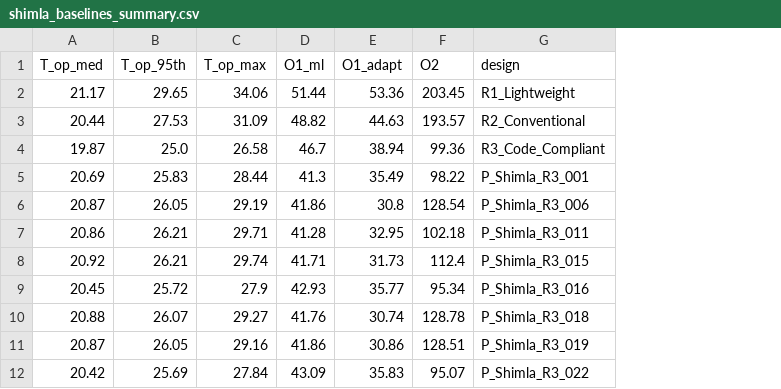
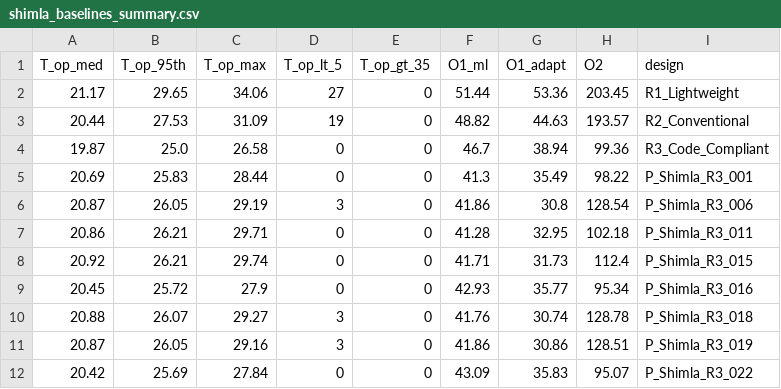
Before and after one commit to SumitMahajan11/Comfort-home, a CSV file: data/processed/active_learning_shimla/shimla_baselines_summary.csv, drawn as a sheet; only a part is shown; the diff names each change by its address in the sheet, - before the commit and + after, or states it on an @@ line.

Commit message:
feat(leh): complete Leh pilot, 3-round active learning loop, baseline simulations, and synthesis under Decision D-035

```diff
--- a/data/processed/active_learning_shimla/shimla_baselines_summary.csv
+++ b/data/processed/active_learning_shimla/shimla_baselines_summary.csv
+column D (T_op_lt_5), rows 2-12: 27 | 19 | 0 | 0 | 3 | 0 | 0 | 0 | 3 | 3 | 0
+column E (T_op_gt_35), rows 2-12: all 0
```
Also changed, not shown: 23 other files.
